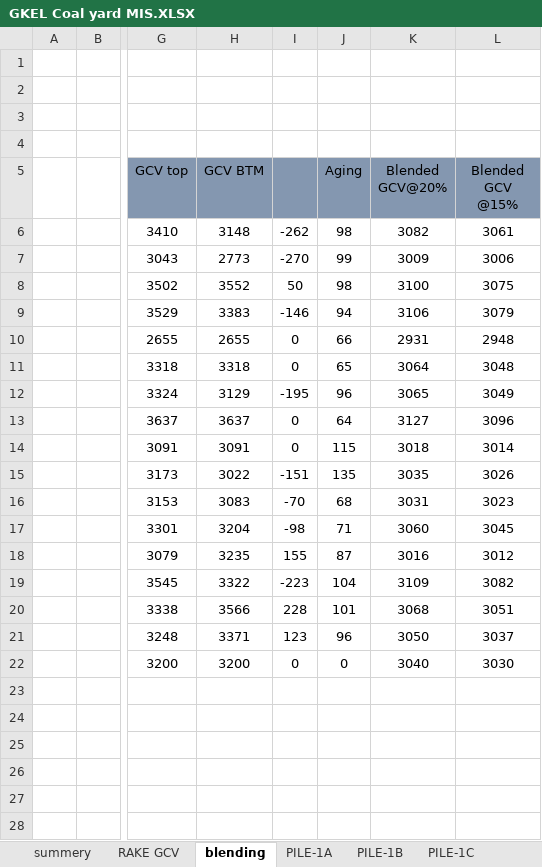
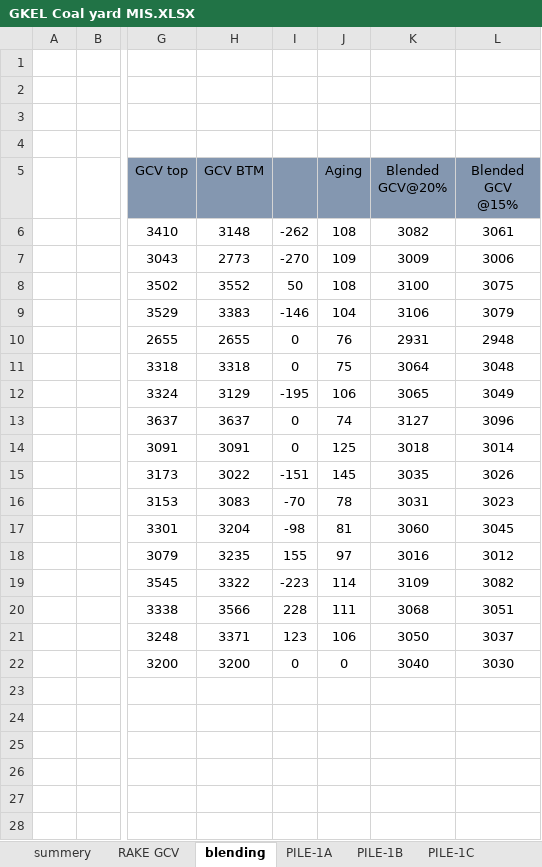
Before and after one commit to Business-Brio/GMR, an Excel workbook: Shuvadeep/Data/GKEL Coal yard MIS.XLSX, sheet blending, drawn as a sheet; only a part is shown, gaps mark what is left out; values as stored, in another font and other column widths than the file's, no borders; charts and pictures and conditional formats not drawn; the diff names each change by its address in the sheet, - before the commit and + after, or states it on an @@ line.

```diff
--- a/Shuvadeep/Data/GKEL Coal yard MIS.XLSX (sheet blending)
+++ b/Shuvadeep/Data/GKEL Coal yard MIS.XLSX (sheet blending)
-J6 (Aging): 98
+J6 (Aging): 108
-J7 (Aging): 99
+J7 (Aging): 109
-J8 (Aging): 98
+J8 (Aging): 108
-J9 (Aging): 94
+J9 (Aging): 104
-J10 (Aging): 66
+J10 (Aging): 76
-J11 (Aging): 65
+J11 (Aging): 75
-J12 (Aging): 96
+J12 (Aging): 106
-J13 (Aging): 64
+J13 (Aging): 74
-J14 (Aging): 115
+J14 (Aging): 125
-J15 (Aging): 135
+J15 (Aging): 145
-J16 (Aging): 68
+J16 (Aging): 78
-J17 (Aging): 71
+J17 (Aging): 81
-J18 (Aging): 87
+J18 (Aging): 97
-J19 (Aging): 104
+J19 (Aging): 114
-J20 (Aging): 101
+J20 (Aging): 111
-J21 (Aging): 96
+J21 (Aging): 106
```
Also changed, not shown: sheet summery, sheet WT, sheet PILE-1B, sheet PILE-1D, sheet PILE-2C, sheet PILE-4C, 12 more sheets, 5 other files.
